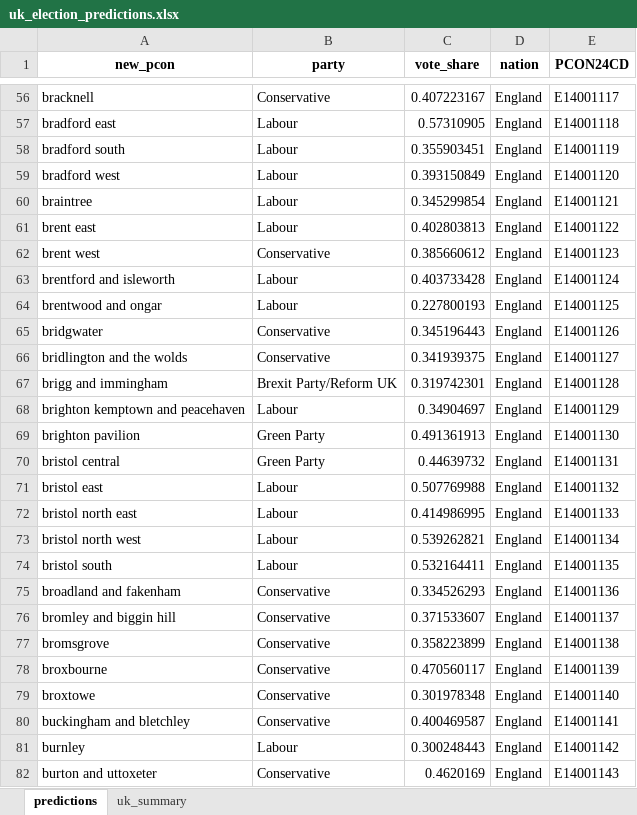
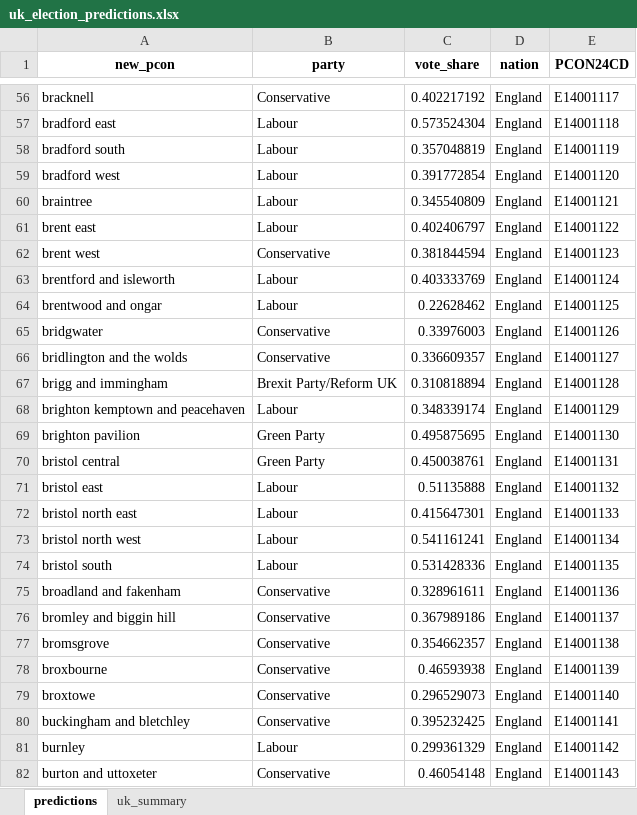
Before and after one commit to natay55/General-Election-Forecaster---Current-Voter-Trends, an Excel workbook: frontend/data/uk_election_predictions.xlsx, sheet predictions, drawn as a sheet; only a part is shown, gaps mark what is left out; values as stored, in another font and other column widths than the file's, no borders; the diff covers the shown part only; the diff names each change by its address in the sheet, - before the commit and + after, or states it on an @@ line.

```diff
--- a/frontend/data/uk_election_predictions.xlsx (sheet predictions)
+++ b/frontend/data/uk_election_predictions.xlsx (sheet predictions)
-C56 (vote_share): 0.407223167
+C56 (vote_share): 0.402217192
-C57 (vote_share): 0.57310905
+C57 (vote_share): 0.573524304
-C58 (vote_share): 0.355903451
+C58 (vote_share): 0.357048819
-C59 (vote_share): 0.393150849
+C59 (vote_share): 0.391772854
-C60 (vote_share): 0.345299854
+C60 (vote_share): 0.345540809
-C61 (vote_share): 0.402803813
+C61 (vote_share): 0.402406797
-C62 (vote_share): 0.385660612
+C62 (vote_share): 0.381844594
-C63 (vote_share): 0.403733428
+C63 (vote_share): 0.403333769
-C64 (vote_share): 0.227800193
+C64 (vote_share): 0.22628462
-C65 (vote_share): 0.345196443
+C65 (vote_share): 0.33976003
-C66 (vote_share): 0.341939375
+C66 (vote_share): 0.336609357
-C67 (vote_share): 0.319742301
+C67 (vote_share): 0.310818894
-C68 (vote_share): 0.34904697
+C68 (vote_share): 0.348339174
-C69 (vote_share): 0.491361913
+C69 (vote_share): 0.495875695
-C70 (vote_share): 0.44639732
+C70 (vote_share): 0.450038761
-C71 (vote_share): 0.507769988
+C71 (vote_share): 0.51135888
-C72 (vote_share): 0.414986995
+C72 (vote_share): 0.415647301
-C73 (vote_share): 0.539262821
+C73 (vote_share): 0.541161241
-C74 (vote_share): 0.532164411
+C74 (vote_share): 0.531428336
-C75 (vote_share): 0.334526293
+C75 (vote_share): 0.328961611
-C76 (vote_share): 0.371533607
+C76 (vote_share): 0.367989186
-C77 (vote_share): 0.358223899
+C77 (vote_share): 0.354662357
-C78 (vote_share): 0.470560117
+C78 (vote_share): 0.46593938
-C79 (vote_share): 0.301978348
+C79 (vote_share): 0.296529073
-C80 (vote_share): 0.400469587
+C80 (vote_share): 0.395232425
-C81 (vote_share): 0.300248443
+C81 (vote_share): 0.299361329
-C82 (vote_share): 0.4620169
+C82 (vote_share): 0.46054148
```
Also changed, not shown: 619 edited cells elsewhere in this sheet, sheet uk_summary, 8 other files.
